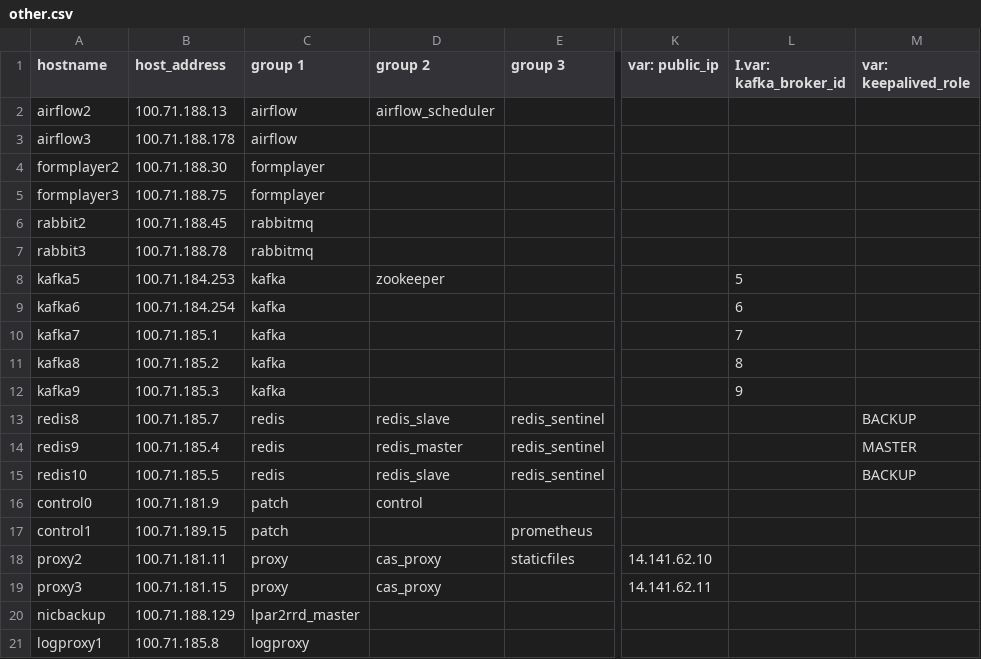
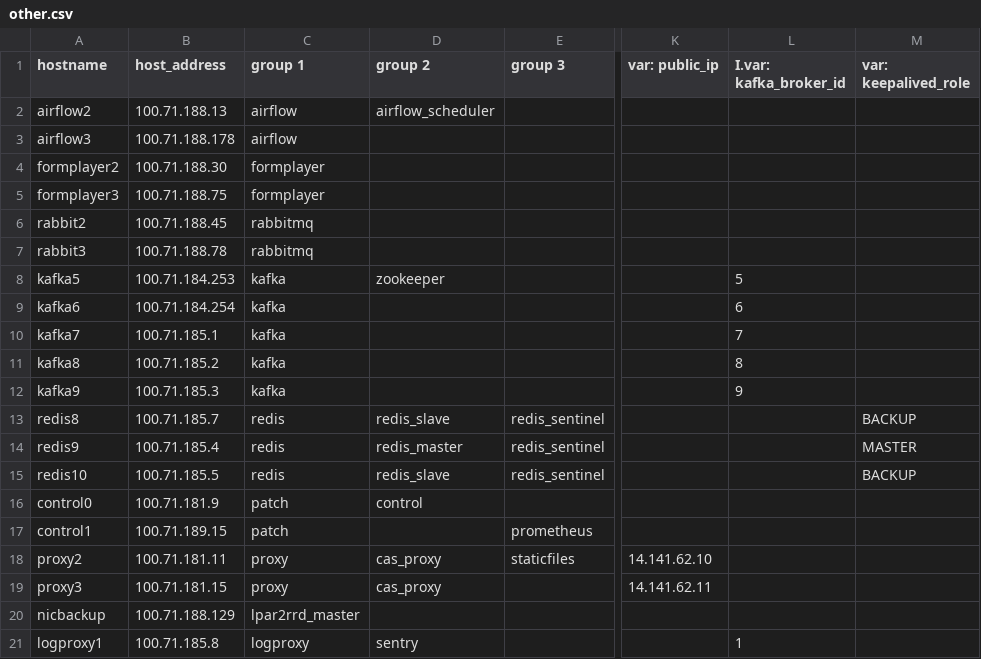
Before and after one commit to dimagi/commcare-cloud, a CSV file: environments/icds-cas/inventory/other.csv, drawn as a sheet; only a part is shown, gaps mark what is left out; the diff names each change by its address in the sheet, - before the commit and + after, or states it on an @@ line.

Commit message:
Adding senty role and playbook (#3873)
* Adding senty role and playbook

```diff
--- a/environments/icds-cas/inventory/other.csv
+++ b/environments/icds-cas/inventory/other.csv
-D21 (group 2): (empty)
+D21 (group 2): sentry
-L21 (I.var: kafka_broker_id): (empty)
+L21 (I.var: kafka_broker_id): 1
```
Also changed, not shown: 22 other files.
